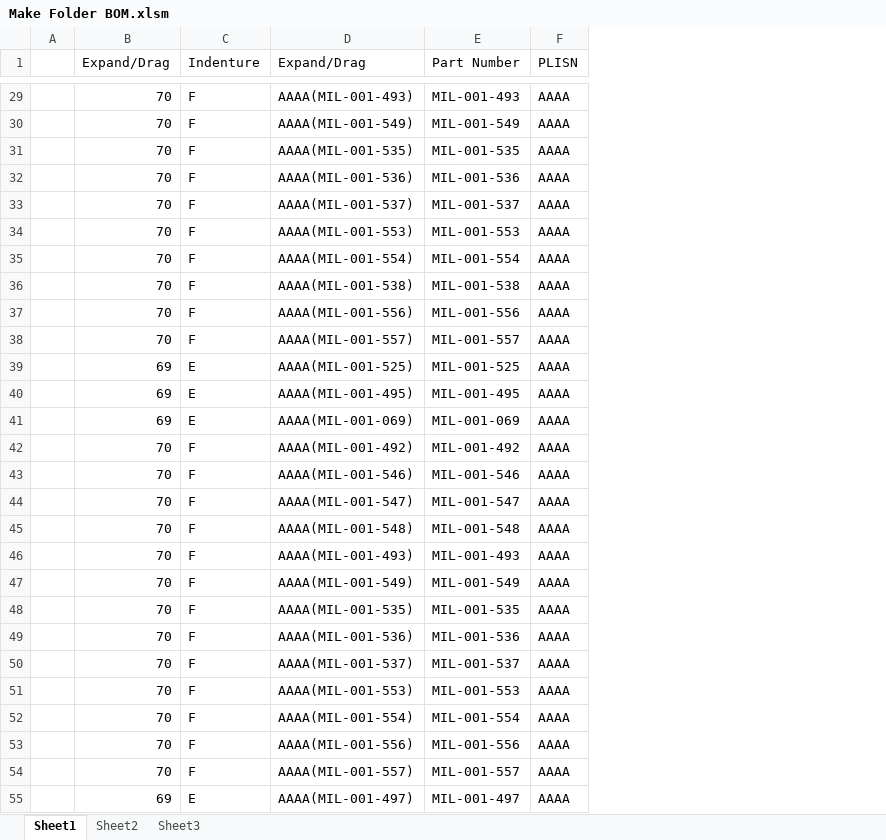
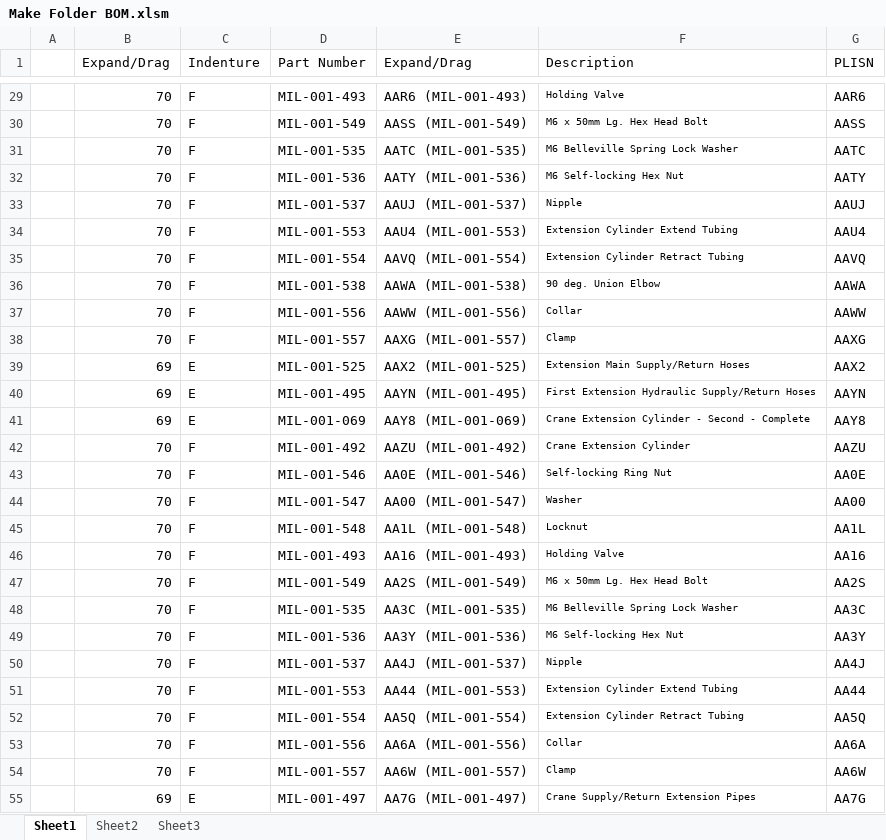
Before and after one commit to MakeCents/Provisioning_Tools, an Excel workbook: SDFP-EDFP_Tools/Make Folder BOM.xlsm, sheet Sheet1, drawn as a sheet; only a part is shown, gaps mark what is left out; values as stored, in another font and other column widths than the file's, no borders; removed rows and columns are numbered as before the commit, all else as after; the diff covers the shown part only; the diff names each change by its address in the sheet, - before the commit and + after, or states it on an @@ line.

Commit message:
Includes description in text file and plisn in name
I added another column for stuff you want to add in the text file, i.e.
description, and now it uses the plisn for the name in the folder

```diff
--- a/SDFP-EDFP_Tools/Make Folder BOM.xlsm (sheet Sheet1)
+++ b/SDFP-EDFP_Tools/Make Folder BOM.xlsm (sheet Sheet1)
-column D (Expand/Drag), rows 29-55: AAAA(MIL-001-493) | AAAA(MIL-001-549) | AAAA(MIL-001-535) | AAAA(MIL-001-536) | AAAA(MIL-001-537) | AAAA(MIL-001-553) | AAAA(MIL-001-554) | AAAA(MIL-001-538) | AAAA(MIL-001-556) | AAAA(MIL-001-557) | AAAA(MIL-001-525) | AAAA(MIL-001-495) | AAAA(MIL-001-069) | AAAA(MIL-001-492) | AAAA(MIL-001-546) | AAAA(MIL-001-547) | AAAA(MIL-001-548) | AAAA(MIL-001-493) | AAAA(MIL-001-549) | AAAA(MIL-001-535) | AAAA(MIL-001-536) | AAAA(MIL-001-537) | AAAA(MIL-001-553) | AAAA(MIL-001-554) | AAAA(MIL-001-556) | AAAA(MIL-001-557) | AAAA(MIL-001-497)
+column E (Expand/Drag), rows 29-55: AAR6 (MIL-001-493) | AASS (MIL-001-549) | AATC (MIL-001-535) | AATY (MIL-001-536) | AAUJ (MIL-001-537) | AAU4 (MIL-001-553) | AAVQ (MIL-001-554) | AAWA (MIL-001-538) | AAWW (MIL-001-556) | AAXG (MIL-001-557) | AAX2 (MIL-001-525) | AAYN (MIL-001-495) | AAY8 (MIL-001-069) | AAZU (MIL-001-492) | AA0E (MIL-001-546) | AA00 (MIL-001-547) | AA1L (MIL-001-548) | AA16 (MIL-001-493) | AA2S (MIL-001-549) | AA3C (MIL-001-535) | AA3Y (MIL-001-536) | AA4J (MIL-001-537) | AA44 (MIL-001-553) | AA5Q (MIL-001-554) | AA6A (MIL-001-556) | AA6W (MIL-001-557) | AA7G (MIL-001-497)
+column F (Description), rows 29-55: Holding Valve | M6 x 50mm Lg. Hex Head Bolt | M6 Belleville Spring Lock Washer | M6 Self-locking Hex Nut | Nipple | Extension Cylinder Extend Tubing | Extension Cylinder Retract Tubing | 90 deg. Union Elbow | Collar | Clamp | Extension Main Supply/Return Hoses | First Extension Hydraulic Supply/Return Hoses | Crane Extension Cylinder - Second - Complete | Crane Extension Cylinder | Self-locking Ring Nut | Washer | Locknut | Holding Valve | M6 x 50mm Lg. Hex Head Bolt | M6 Belleville Spring Lock Washer | M6 Self-locking Hex Nut | Nipple | Extension Cylinder Extend Tubing | Extension Cylinder Retract Tubing | Collar | Clamp | Crane Supply/Return Extension Pipes
-G29 (PLISN): AAAA
+G29 (PLISN): AAR6
-G30 (PLISN): AAAA
+G30 (PLISN): AASS
-G31 (PLISN): AAAA
+G31 (PLISN): AATC
-G32 (PLISN): AAAA
+G32 (PLISN): AATY
-G33 (PLISN): AAAA
+G33 (PLISN): AAUJ
-G34 (PLISN): AAAA
+G34 (PLISN): AAU4
-G35 (PLISN): AAAA
+G35 (PLISN): AAVQ
-G36 (PLISN): AAAA
+G36 (PLISN): AAWA
-G37 (PLISN): AAAA
+G37 (PLISN): AAWW
-G38 (PLISN): AAAA
+G38 (PLISN): AAXG
-G39 (PLISN): AAAA
+G39 (PLISN): AAX2
-G40 (PLISN): AAAA
+G40 (PLISN): AAYN
-G41 (PLISN): AAAA
+G41 (PLISN): AAY8
-G42 (PLISN): AAAA
+G42 (PLISN): AAZU
-G43 (PLISN): AAAA
+G43 (PLISN): AA0E
-G44 (PLISN): AAAA
+G44 (PLISN): AA00
-G45 (PLISN): AAAA
+G45 (PLISN): AA1L
-G46 (PLISN): AAAA
+G46 (PLISN): AA16
-G47 (PLISN): AAAA
+G47 (PLISN): AA2S
-G48 (PLISN): AAAA
+G48 (PLISN): AA3C
-G49 (PLISN): AAAA
+G49 (PLISN): AA3Y
-G50 (PLISN): AAAA
+G50 (PLISN): AA4J
-G51 (PLISN): AAAA
+G51 (PLISN): AA44
-G52 (PLISN): AAAA
+G52 (PLISN): AA5Q
-G53 (PLISN): AAAA
+G53 (PLISN): AA6A
-G54 (PLISN): AAAA
+G54 (PLISN): AA6W
-G55 (PLISN): AAAA
+G55 (PLISN): AA7G
```
Also changed, not shown: 347 edited cells elsewhere in this sheet.
